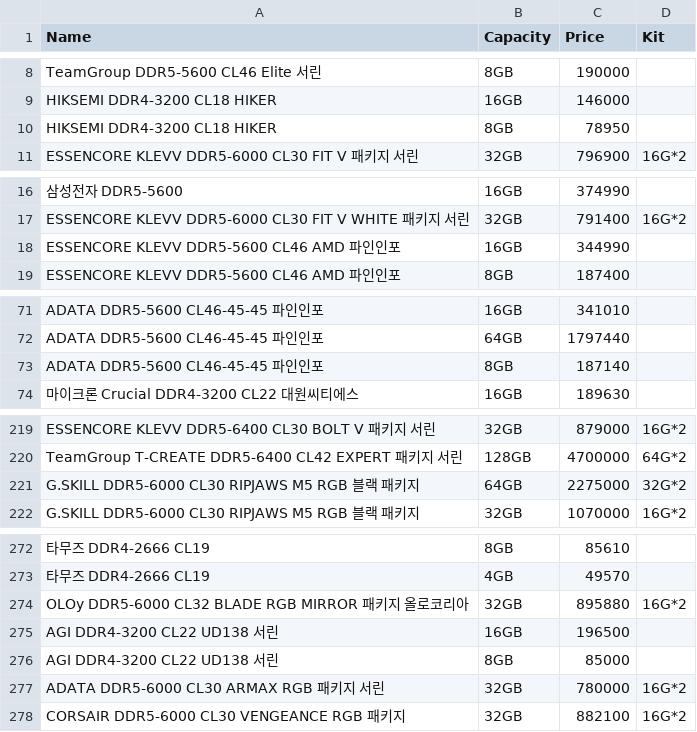
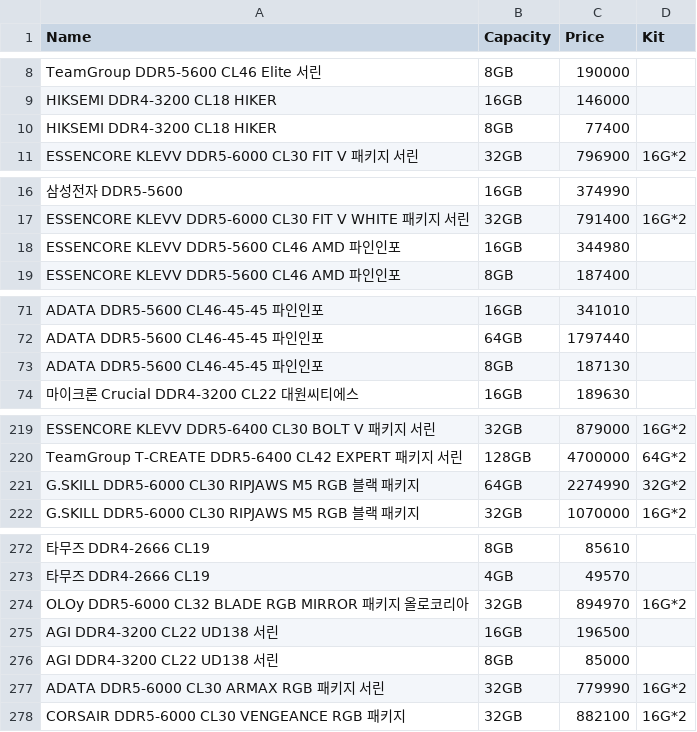
Before and after one commit to PC-CAL/PC-PARTS-DATA, a CSV file: RAM.csv, drawn as a sheet; only a part is shown, gaps mark what is left out; the diff covers the shown part only; the diff names each change by its address in the sheet, - before the commit and + after, or states it on an @@ line.

```diff
--- a/RAM.csv
+++ b/RAM.csv
-C10 (Price): 78950
+C10 (Price): 77400
-C18 (Price): 344990
+C18 (Price): 344980
-C73 (Price): 187140
+C73 (Price): 187130
-C221 (Price): 2275000
+C221 (Price): 2274990
-C274 (Price): 895880
+C274 (Price): 894970
-C277 (Price): 780000
+C277 (Price): 779990
```
Also changed, not shown: 10 edited cells elsewhere in this file.
